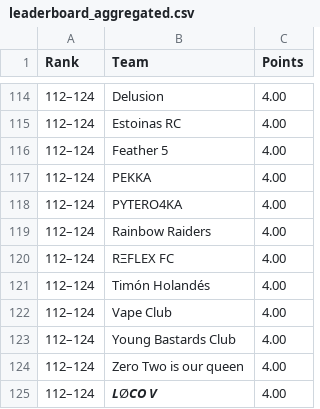
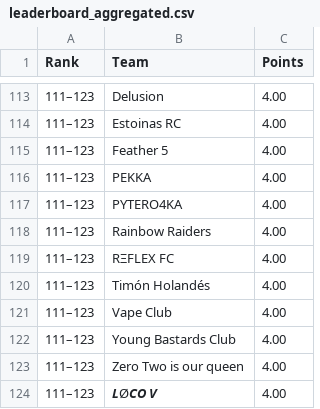
Before and after one commit to MedAzizTousli/rmhq-bot, a CSV file: leaderboard/output/leaderboard_aggregated.csv, drawn as a sheet; only a part is shown, gaps mark what is left out; the diff covers the shown part only.

```diff
--- a/leaderboard/output/leaderboard_aggregated.csv
+++ b/leaderboard/output/leaderboard_aggregated.csv
@@ -114,12 +113,12 @@ Rank,Team,Points
-112–124,Delusion,4.00
-112–124,Estoinas RC,4.00
-112–124,Feather 5,4.00
-112–124,PEKKA,4.00
-112–124,PYTERO4KA,4.00
-112–124,Rainbow Raiders,4.00
-112–124,RΞFLEX FC,4.00
-112–124,Timón Holandés,4.00
-112–124,Vape Club,4.00
-112–124,Young Bastards Club,4.00
-112–124,Zero Two is our queen,4.00
-112–124,𝙇Ø𝘾𝙊 𝙑,4.00
+111–123,Delusion,4.00
+111–123,Estoinas RC,4.00
+111–123,Feather 5,4.00
+111–123,PEKKA,4.00
+111–123,PYTERO4KA,4.00
+111–123,Rainbow Raiders,4.00
+111–123,RΞFLEX FC,4.00
+111–123,Timón Holandés,4.00
+111–123,Vape Club,4.00
+111–123,Young Bastards Club,4.00
+111–123,Zero Two is our queen,4.00
+111–123,𝙇Ø𝘾𝙊 𝙑,4.00
```
Also changed, not shown: 1 added row, 2 removed rows and 78 edited cells elsewhere in this file, 1 other file.
